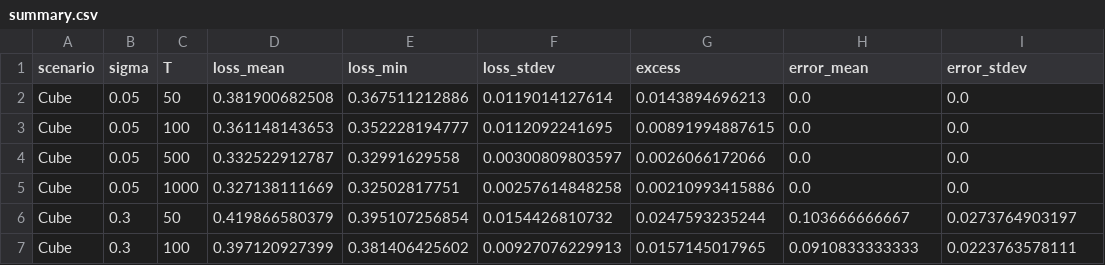
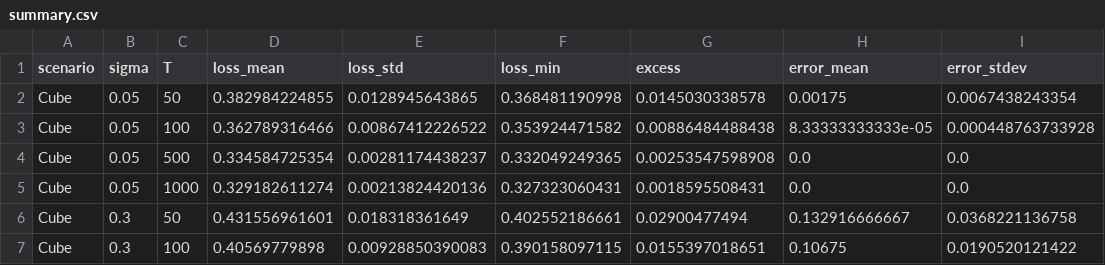
Before and after one commit to canruoying/CSE250, a CSV file: hw3/summary.csv, drawn as a sheet; only a part is shown; removed rows and columns are numbered as before the commit, all else as after; the diff covers the shown part only; the diff names each change by its address in the sheet, - before the commit and + after, or states it on an @@ line.

Commit message:
switched std and min column in summary.csv

```diff
--- a/hw3/summary.csv
+++ b/hw3/summary.csv
+column E (loss_std), rows 2-7: 0.0128945643865 | 0.00867412226522 | 0.00281174438237 | 0.00213824420136 | 0.018318361649 | 0.00928850390083
-column F (loss_stdev), rows 2-7: 0.0119014127614 | 0.0112092241695 | 0.00300809803597 | 0.00257614848258 | 0.0154426810732 | 0.00927076229913
-D2 (loss_mean): 0.381900682508
+D2 (loss_mean): 0.382984224855
-F2 (loss_min): 0.367511212886
+F2 (loss_min): 0.368481190998
-G2 (excess): 0.0143894696213
+G2 (excess): 0.0145030338578
-H2 (error_mean): 0.0
+H2 (error_mean): 0.00175
-I2 (error_stdev): 0.0
+I2 (error_stdev): 0.0067438243354
-D3 (loss_mean): 0.361148143653
+D3 (loss_mean): 0.362789316466
-F3 (loss_min): 0.352228194777
+F3 (loss_min): 0.353924471582
-G3 (excess): 0.00891994887615
+G3 (excess): 0.00886484488438
-H3 (error_mean): 0.0
+H3 (error_mean): 8.33333333333e-05
-I3 (error_stdev): 0.0
+I3 (error_stdev): 0.000448763733928
-D4 (loss_mean): 0.332522912787
+D4 (loss_mean): 0.334584725354
-F4 (loss_min): 0.32991629558
+F4 (loss_min): 0.332049249365
-G4 (excess): 0.0026066172066
+G4 (excess): 0.00253547598908
-D5 (loss_mean): 0.327138111669
+D5 (loss_mean): 0.329182611274
-F5 (loss_min): 0.32502817751
+F5 (loss_min): 0.327323060431
-G5 (excess): 0.00210993415886
+G5 (excess): 0.0018595508431
-D6 (loss_mean): 0.419866580379
+D6 (loss_mean): 0.431556961601
-F6 (loss_min): 0.395107256854
+F6 (loss_min): 0.402552186661
-G6 (excess): 0.0247593235244
+G6 (excess): 0.02900477494
-H6 (error_mean): 0.103666666667
+H6 (error_mean): 0.132916666667
-I6 (error_stdev): 0.0273764903197
+I6 (error_stdev): 0.0368221136758
-D7 (loss_mean): 0.397120927399
+D7 (loss_mean): 0.40569779898
-F7 (loss_min): 0.381406425602
+F7 (loss_min): 0.390158097115
-G7 (excess): 0.0157145017965
+G7 (excess): 0.0155397018651
-H7 (error_mean): 0.0910833333333
+H7 (error_mean): 0.10675
-I7 (error_stdev): 0.0223763578111
+I7 (error_stdev): 0.0190520121422
```
Also changed, not shown: 46 edited cells elsewhere in this file, hw3/results.csv, 1 other file.
